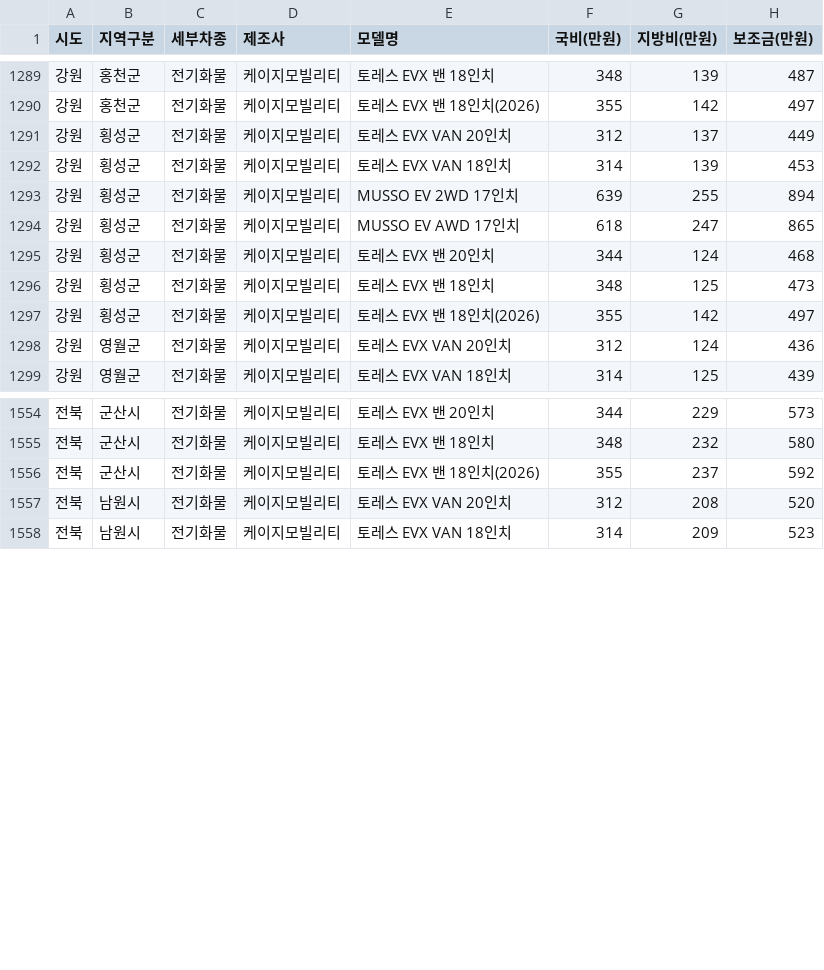
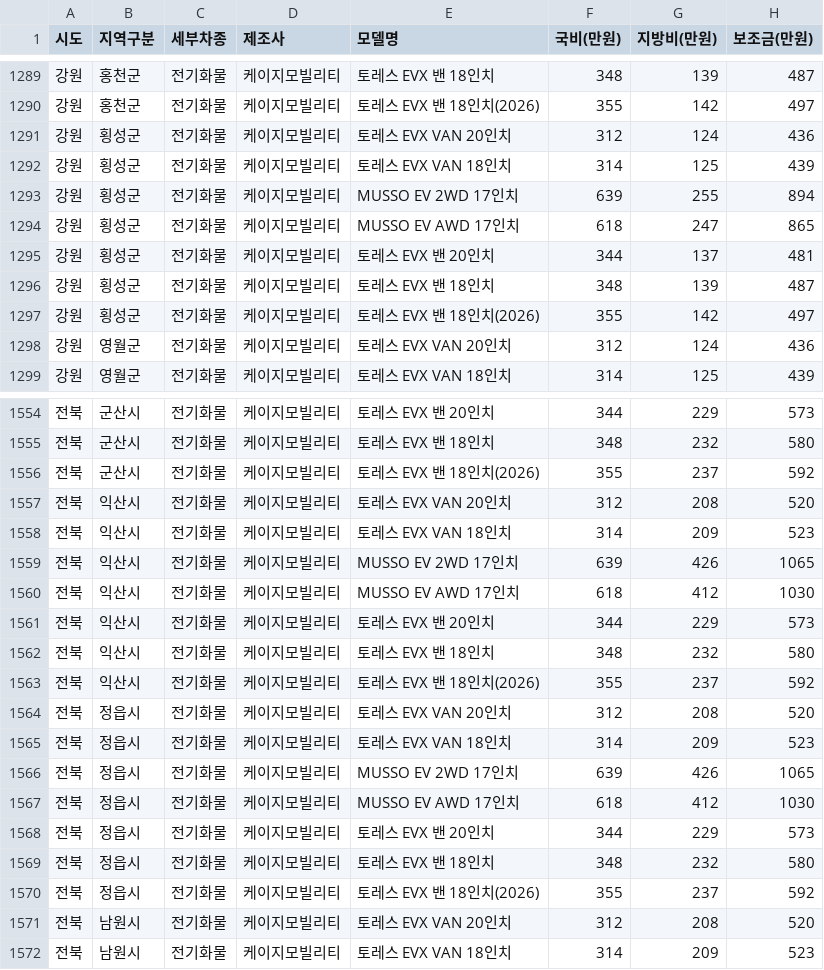
Before and after one commit to jjyinsight/subsidy, a CSV file: data/kg_mobility_subsidy_prev.csv, drawn as a sheet; only a part is shown, gaps mark what is left out.

```diff
--- a/data/kg_mobility_subsidy_prev.csv
+++ b/data/kg_mobility_subsidy_prev.csv
@@ -1290,8 +1290,8 @@
 강원,홍천군,전기화물,케이지모빌리티,토레스 EVX 밴 18인치(2026),355,142,497
-강원,횡성군,전기화물,케이지모빌리티,토레스 EVX VAN 20인치,312,137,449
-강원,횡성군,전기화물,케이지모빌리티,토레스 EVX VAN 18인치,314,139,453
+강원,횡성군,전기화물,케이지모빌리티,토레스 EVX VAN 20인치,312,124,436
+강원,횡성군,전기화물,케이지모빌리티,토레스 EVX VAN 18인치,314,125,439
 강원,횡성군,전기화물,케이지모빌리티,MUSSO EV 2WD 17인치,639,255,894
 강원,횡성군,전기화물,케이지모빌리티,MUSSO EV AWD 17인치,618,247,865
-강원,횡성군,전기화물,케이지모빌리티,토레스 EVX 밴 20인치,344,124,468
-강원,횡성군,전기화물,케이지모빌리티,토레스 EVX 밴 18인치,348,125,473
+강원,횡성군,전기화물,케이지모빌리티,토레스 EVX 밴 20인치,344,137,481
+강원,횡성군,전기화물,케이지모빌리티,토레스 EVX 밴 18인치,348,139,487
 강원,횡성군,전기화물,케이지모빌리티,토레스 EVX 밴 18인치(2026),355,142,497
@@ -1556,2 +1556,16 @@
 전북,군산시,전기화물,케이지모빌리티,토레스 EVX 밴 18인치(2026),355,237,592
+전북,익산시,전기화물,케이지모빌리티,토레스 EVX VAN 20인치,312,208,520
+전북,익산시,전기화물,케이지모빌리티,토레스 EVX VAN 18인치,314,209,523
+전북,익산시,전기화물,케이지모빌리티,MUSSO EV 2WD 17인치,639,426,1065
+전북,익산시,전기화물,케이지모빌리티,MUSSO EV AWD 17인치,618,412,1030
+전북,익산시,전기화물,케이지모빌리티,토레스 EVX 밴 20인치,344,229,573
+전북,익산시,전기화물,케이지모빌리티,토레스 EVX 밴 18인치,348,232,580
+전북,익산시,전기화물,케이지모빌리티,토레스 EVX 밴 18인치(2026),355,237,592
+전북,정읍시,전기화물,케이지모빌리티,토레스 EVX VAN 20인치,312,208,520
+전북,정읍시,전기화물,케이지모빌리티,토레스 EVX VAN 18인치,314,209,523
+전북,정읍시,전기화물,케이지모빌리티,MUSSO EV 2WD 17인치,639,426,1065
+전북,정읍시,전기화물,케이지모빌리티,MUSSO EV AWD 17인치,618,412,1030
+전북,정읍시,전기화물,케이지모빌리티,토레스 EVX 밴 20인치,344,229,573
+전북,정읍시,전기화물,케이지모빌리티,토레스 EVX 밴 18인치,348,232,580
+전북,정읍시,전기화물,케이지모빌리티,토레스 EVX 밴 18인치(2026),355,237,592
 전북,남원시,전기화물,케이지모빌리티,토레스 EVX VAN 20인치,312,208,520
```
Also changed, not shown: 2 other files.
